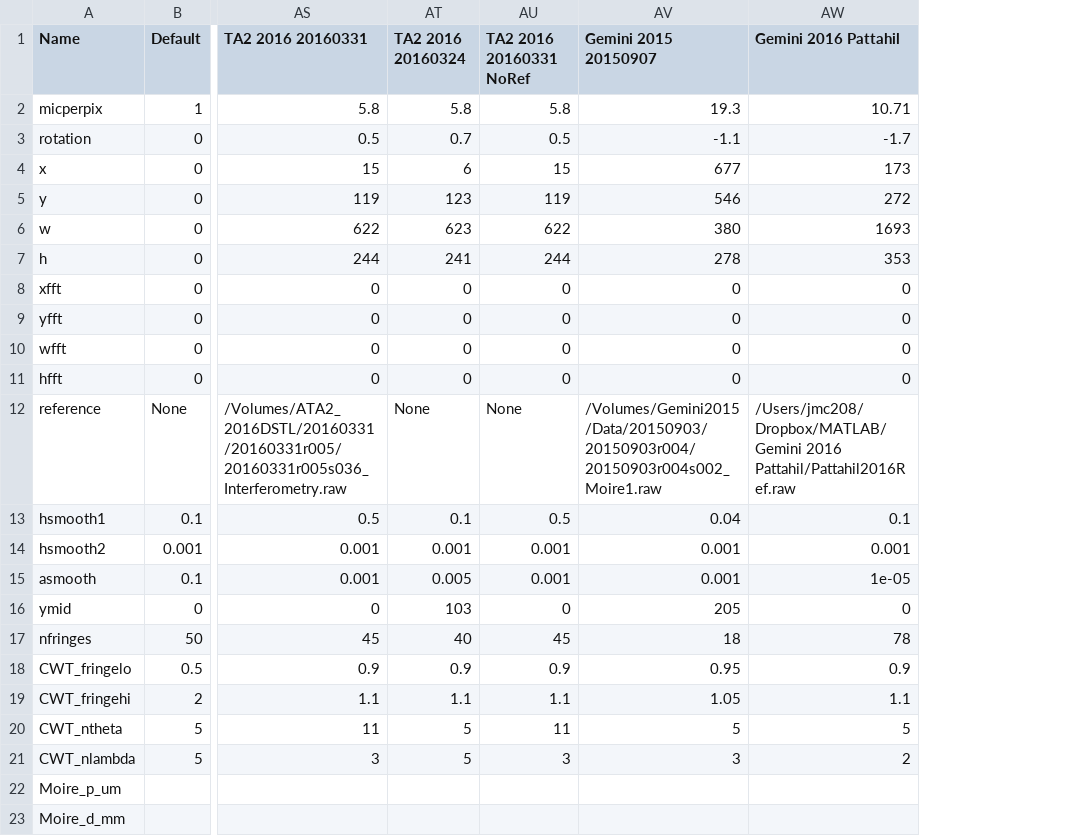
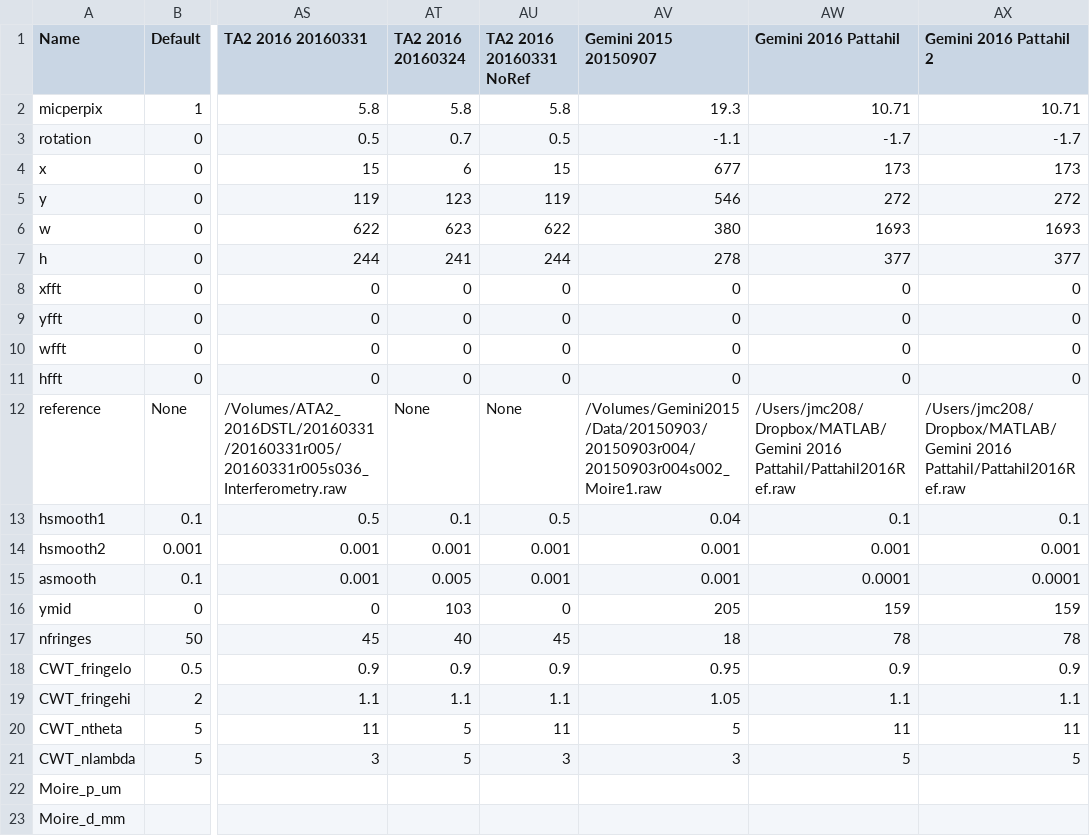
Before and after one commit to jasmcole/Interpret, a CSV file: CalibrationDatabase_backup.csv, drawn as a sheet; only a part is shown, gaps mark what is left out; the diff names each change by its address in the sheet, - before the commit and + after, or states it on an @@ line.

```diff
--- a/CalibrationDatabase_backup.csv
+++ b/CalibrationDatabase_backup.csv
+column AX (Gemini 2016 Pattahil 2), rows 2-21: 10.71 | -1.7 | 173 | 272 | 1693 | 377 | 0 | 0 | 0 | 0 | /Users/jmc208/Dropbox/MATLAB/Gemini 2016 Pattahil/Pattahil2016Ref.raw | 0.1 | 0.001 | 0.0001 | 159 | 78 | 0.9 | 1.1 | 11 | 5
-AW7 (Gemini 2016 Pattahil): 353
+AW7 (Gemini 2016 Pattahil): 377
-AW15 (Gemini 2016 Pattahil): 1e-05
+AW15 (Gemini 2016 Pattahil): 0.0001
-AW16 (Gemini 2016 Pattahil): 0
+AW16 (Gemini 2016 Pattahil): 159
-AW20 (Gemini 2016 Pattahil): 5
+AW20 (Gemini 2016 Pattahil): 11
-AW21 (Gemini 2016 Pattahil): 2
+AW21 (Gemini 2016 Pattahil): 5
```
Also changed, not shown: CalibrationDatabase.csv, 4 other files.
